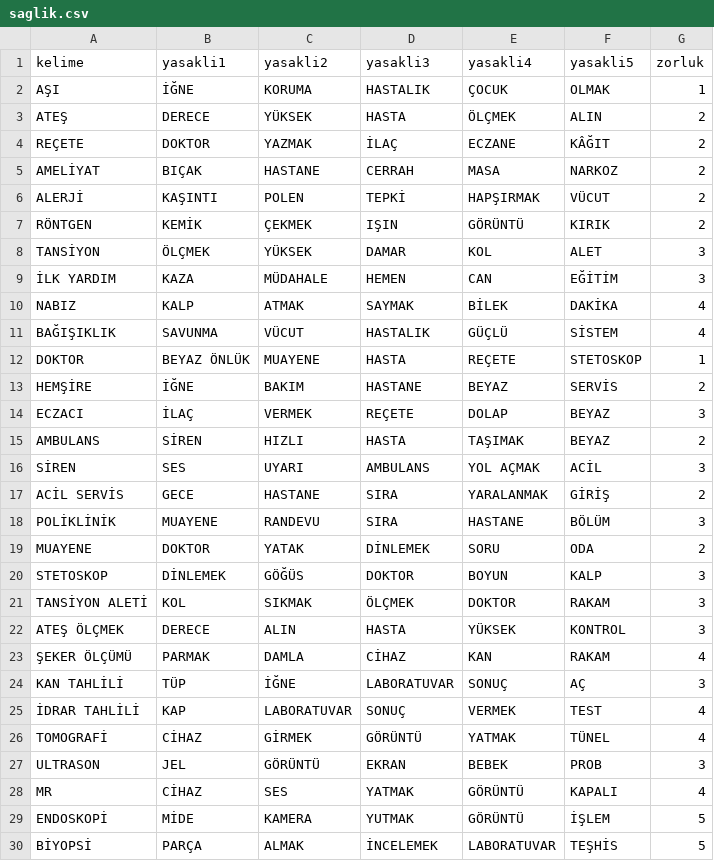
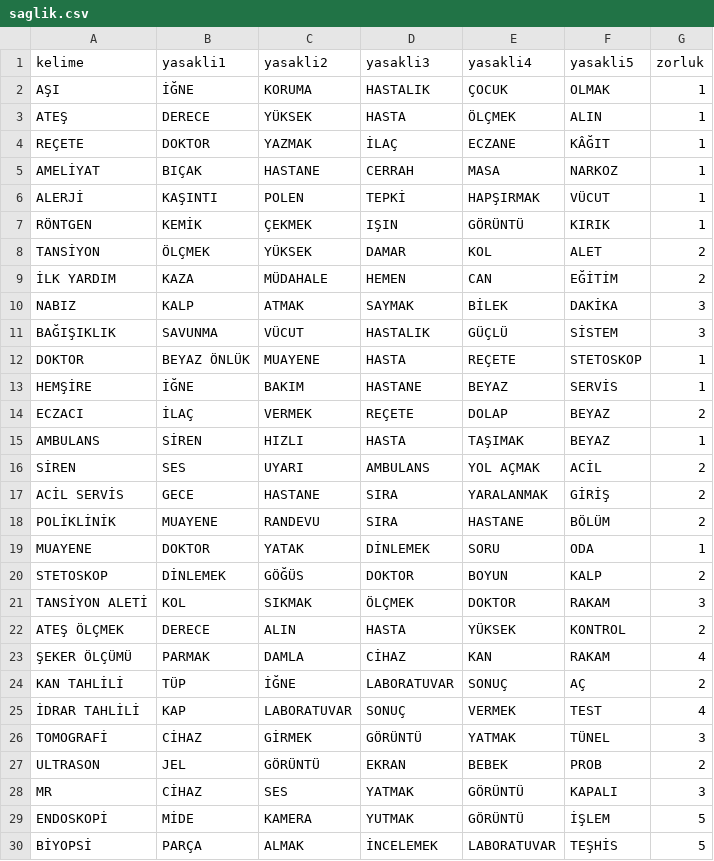
Before and after one commit to mfatihtuz/TabuNafu, a CSV file: icerik/kelimeler/saglik.csv, drawn as a sheet; only a part is shown; the diff covers the shown part only.

```diff
--- a/icerik/kelimeler/saglik.csv
+++ b/icerik/kelimeler/saglik.csv
@@ -2,28 +2,28 @@
 AŞI;İĞNE;KORUMA;HASTALIK;ÇOCUK;OLMAK;1
-ATEŞ;DERECE;YÜKSEK;HASTA;ÖLÇMEK;ALIN;2
-REÇETE;DOKTOR;YAZMAK;İLAÇ;ECZANE;KÂĞIT;2
-AMELİYAT;BIÇAK;HASTANE;CERRAH;MASA;NARKOZ;2
-ALERJİ;KAŞINTI;POLEN;TEPKİ;HAPŞIRMAK;VÜCUT;2
-RÖNTGEN;KEMİK;ÇEKMEK;IŞIN;GÖRÜNTÜ;KIRIK;2
-TANSİYON;ÖLÇMEK;YÜKSEK;DAMAR;KOL;ALET;3
-İLK YARDIM;KAZA;MÜDAHALE;HEMEN;CAN;EĞİTİM;3
-NABIZ;KALP;ATMAK;SAYMAK;BİLEK;DAKİKA;4
-BAĞIŞIKLIK;SAVUNMA;VÜCUT;HASTALIK;GÜÇLÜ;SİSTEM;4
+ATEŞ;DERECE;YÜKSEK;HASTA;ÖLÇMEK;ALIN;1
+REÇETE;DOKTOR;YAZMAK;İLAÇ;ECZANE;KÂĞIT;1
+AMELİYAT;BIÇAK;HASTANE;CERRAH;MASA;NARKOZ;1
+ALERJİ;KAŞINTI;POLEN;TEPKİ;HAPŞIRMAK;VÜCUT;1
+RÖNTGEN;KEMİK;ÇEKMEK;IŞIN;GÖRÜNTÜ;KIRIK;1
+TANSİYON;ÖLÇMEK;YÜKSEK;DAMAR;KOL;ALET;2
+İLK YARDIM;KAZA;MÜDAHALE;HEMEN;CAN;EĞİTİM;2
+NABIZ;KALP;ATMAK;SAYMAK;BİLEK;DAKİKA;3
+BAĞIŞIKLIK;SAVUNMA;VÜCUT;HASTALIK;GÜÇLÜ;SİSTEM;3
 DOKTOR;BEYAZ ÖNLÜK;MUAYENE;HASTA;REÇETE;STETOSKOP;1
-HEMŞİRE;İĞNE;BAKIM;HASTANE;BEYAZ;SERVİS;2
-ECZACI;İLAÇ;VERMEK;REÇETE;DOLAP;BEYAZ;3
-AMBULANS;SİREN;HIZLI;HASTA;TAŞIMAK;BEYAZ;2
-SİREN;SES;UYARI;AMBULANS;YOL AÇMAK;ACİL;3
+HEMŞİRE;İĞNE;BAKIM;HASTANE;BEYAZ;SERVİS;1
+ECZACI;İLAÇ;VERMEK;REÇETE;DOLAP;BEYAZ;2
+AMBULANS;SİREN;HIZLI;HASTA;TAŞIMAK;BEYAZ;1
+SİREN;SES;UYARI;AMBULANS;YOL AÇMAK;ACİL;2
 ACİL SERVİS;GECE;HASTANE;SIRA;YARALANMAK;GİRİŞ;2
-POLİKLİNİK;MUAYENE;RANDEVU;SIRA;HASTANE;BÖLÜM;3
-MUAYENE;DOKTOR;YATAK;DİNLEMEK;SORU;ODA;2
-STETOSKOP;DİNLEMEK;GÖĞÜS;DOKTOR;BOYUN;KALP;3
+POLİKLİNİK;MUAYENE;RANDEVU;SIRA;HASTANE;BÖLÜM;2
+MUAYENE;DOKTOR;YATAK;DİNLEMEK;SORU;ODA;1
+STETOSKOP;DİNLEMEK;GÖĞÜS;DOKTOR;BOYUN;KALP;2
 TANSİYON ALETİ;KOL;SIKMAK;ÖLÇMEK;DOKTOR;RAKAM;3
-ATEŞ ÖLÇMEK;DERECE;ALIN;HASTA;YÜKSEK;KONTROL;3
+ATEŞ ÖLÇMEK;DERECE;ALIN;HASTA;YÜKSEK;KONTROL;2
 ŞEKER ÖLÇÜMÜ;PARMAK;DAMLA;CİHAZ;KAN;RAKAM;4
-KAN TAHLİLİ;TÜP;İĞNE;LABORATUVAR;SONUÇ;AÇ;3
+KAN TAHLİLİ;TÜP;İĞNE;LABORATUVAR;SONUÇ;AÇ;2
 İDRAR TAHLİLİ;KAP;LABORATUVAR;SONUÇ;VERMEK;TEST;4
-TOMOGRAFİ;CİHAZ;GİRMEK;GÖRÜNTÜ;YATMAK;TÜNEL;4
-ULTRASON;JEL;GÖRÜNTÜ;EKRAN;BEBEK;PROB;3
-MR;CİHAZ;SES;YATMAK;GÖRÜNTÜ;KAPALI;4
+TOMOGRAFİ;CİHAZ;GİRMEK;GÖRÜNTÜ;YATMAK;TÜNEL;3
+ULTRASON;JEL;GÖRÜNTÜ;EKRAN;BEBEK;PROB;2
+MR;CİHAZ;SES;YATMAK;GÖRÜNTÜ;KAPALI;3
 ENDOSKOPİ;MİDE;KAMERA;YUTMAK;GÖRÜNTÜ;İŞLEM;5
```
Also changed, not shown: 143 edited cells elsewhere in this file, icerik/kelimeler/cografya.csv, icerik/kelimeler/din.csv, 38 other files.
